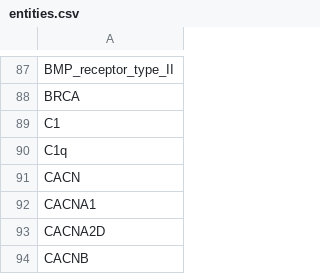
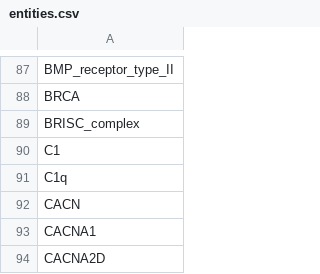
Before and after one commit to sorgerlab/famplex, a CSV file: entities.csv, drawn as a sheet; only a part is shown, gaps mark what is left out; the shorter side is filled out with more unchanged rows; the diff names each change by its address in the sheet, - before the commit and + after, or states it on an @@ line.

```diff
--- a/entities.csv
+++ b/entities.csv
+row 89: BRISC_complex
```
Also changed, not shown: equivalences.csv, export/famplex_groundings.tsv, 5 other files.
